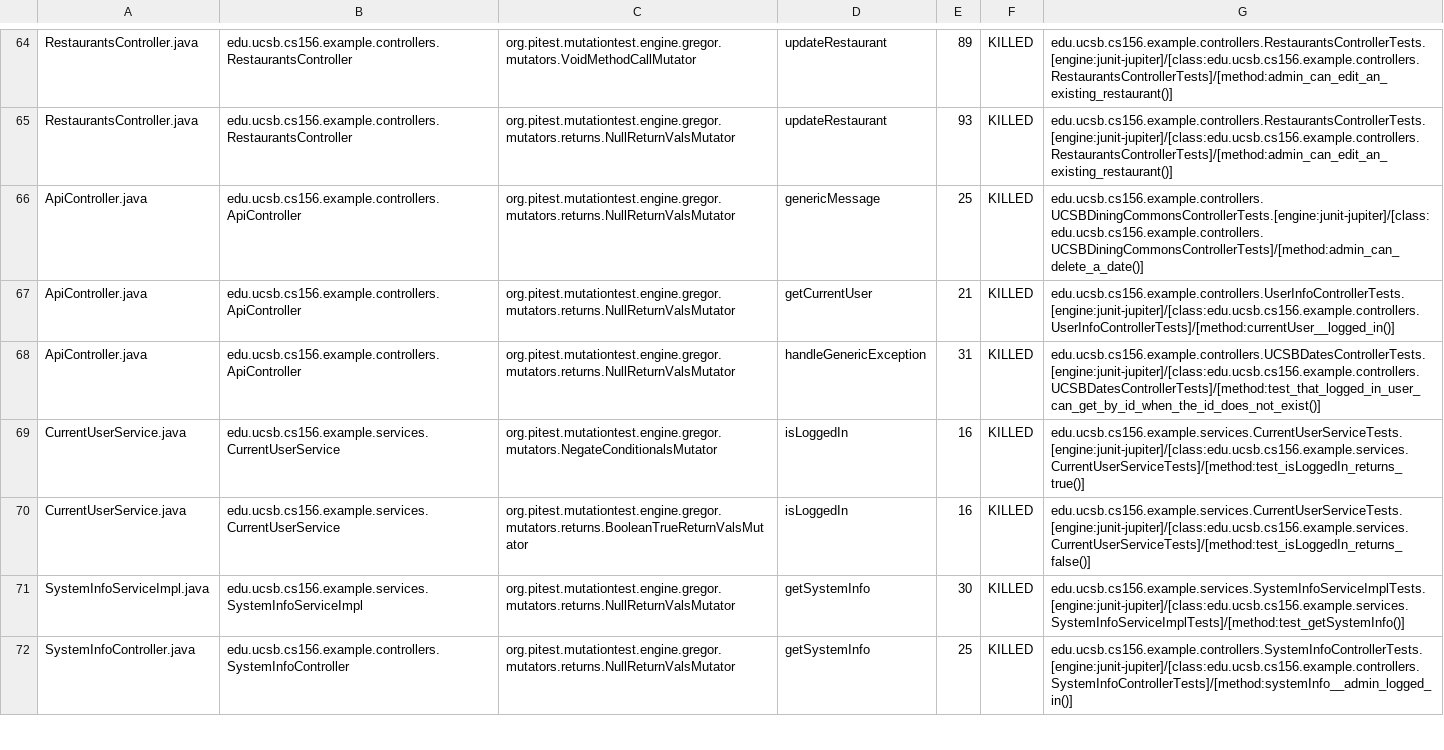
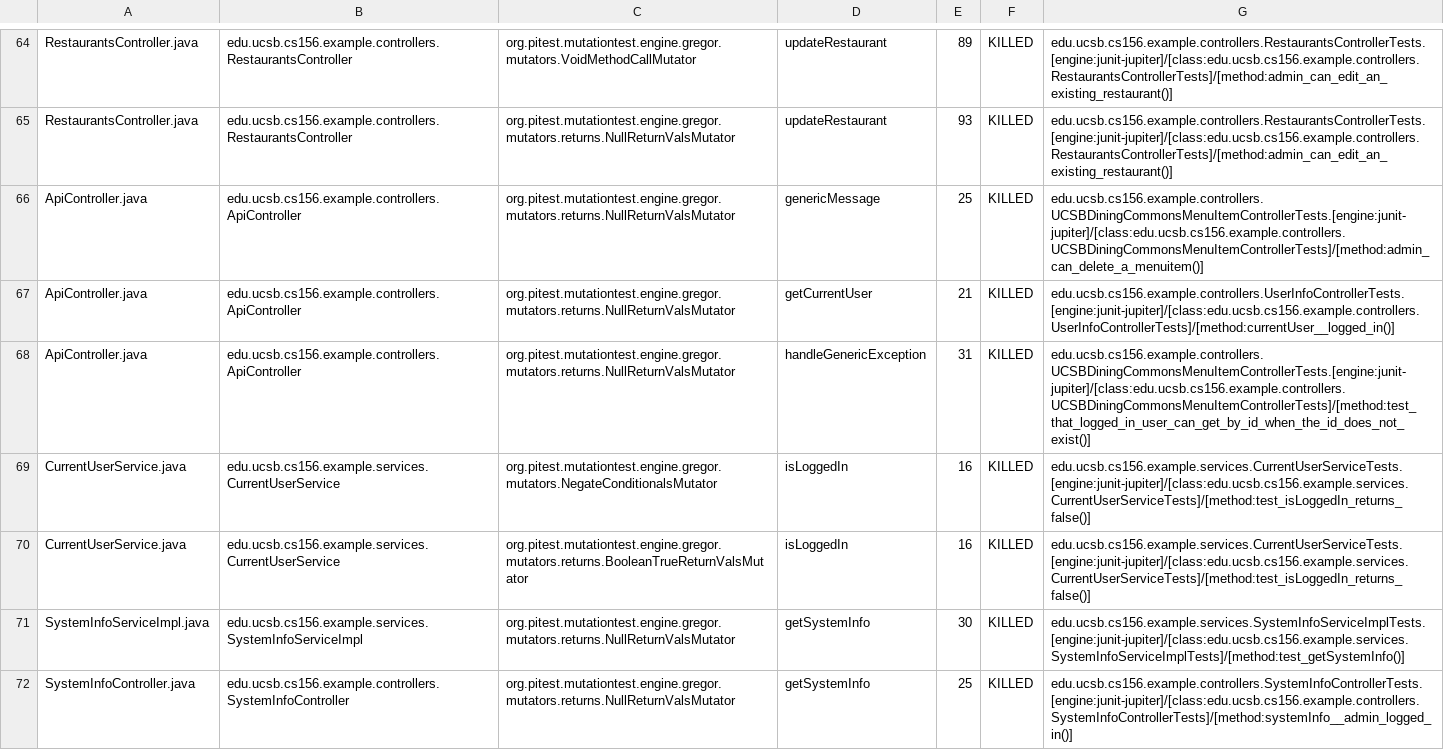
Before and after one commit to ucsb-cs156-f23/team03-f23-5pm-1, a CSV file: prs/95/pitest/mutations.csv, drawn as a sheet; only a part is shown, gaps mark what is left out.

Commit message:
Deploying to gh-pages from @ ucsb-cs156-f23/team03-f23-5pm-1@5df30e73e7e9185d26b5b61bf3315860310b400a 🚀

```diff
--- a/prs/95/pitest/mutations.csv
+++ b/prs/95/pitest/mutations.csv
@@ -65,6 +65,6 @@ RestaurantsController.java,edu.ucsb.cs156.example.controllers.RestaurantsControl
 RestaurantsController.java,edu.ucsb.cs156.example.controllers.RestaurantsController,org.pitest.mutationtest.engine.gregor.mutators.returns.NullReturnValsMutator,updateRestaurant,93,KILLED,edu.ucsb.cs156.example.controllers.RestaurantsControllerTests.[engine:junit-jupiter]/[class:edu.ucsb.cs156.example.controllers.RestaurantsControllerTests]/[method:admin_can_edit_an_existing_restaurant()]
-ApiController.java,edu.ucsb.cs156.example.controllers.ApiController,org.pitest.mutationtest.engine.gregor.mutators.returns.NullReturnValsMutator,genericMessage,25,KILLED,edu.ucsb.cs156.example.controllers.UCSBDiningCommonsControllerTests.[engine:junit-jupiter]/[class:edu.ucsb.cs156.example.controllers.UCSBDiningCommonsControllerTests]/[method:admin_can_delete_a_date()]
+ApiController.java,edu.ucsb.cs156.example.controllers.ApiController,org.pitest.mutationtest.engine.gregor.mutators.returns.NullReturnValsMutator,genericMessage,25,KILLED,edu.ucsb.cs156.example.controllers.UCSBDiningCommonsMenuItemControllerTests.[engine:junit-jupiter]/[class:edu.ucsb.cs156.example.controllers.UCSBDiningCommonsMenuItemControllerTests]/[method:admin_can_delete_a_menuitem()]
 ApiController.java,edu.ucsb.cs156.example.controllers.ApiController,org.pitest.mutationtest.engine.gregor.mutators.returns.NullReturnValsMutator,getCurrentUser,21,KILLED,edu.ucsb.cs156.example.controllers.UserInfoControllerTests.[engine:junit-jupiter]/[class:edu.ucsb.cs156.example.controllers.UserInfoControllerTests]/[method:currentUser__logged_in()]
-ApiController.java,edu.ucsb.cs156.example.controllers.ApiController,org.pitest.mutationtest.engine.gregor.mutators.returns.NullReturnValsMutator,handleGenericException,31,KILLED,edu.ucsb.cs156.example.controllers.UCSBDatesControllerTests.[engine:junit-jupiter]/[class:edu.ucsb.cs156.example.controllers.UCSBDatesControllerTests]/[method:test_that_logged_in_user_can_get_by_id_when_the_id_does_not_exist()]
-CurrentUserService.java,edu.ucsb.cs156.example.services.CurrentUserService,org.pitest.mutationtest.engine.gregor.mutators.NegateConditionalsMutator,isLoggedIn,16,KILLED,edu.ucsb.cs156.example.services.CurrentUserServiceTests.[engine:junit-jupiter]/[class:edu.ucsb.cs156.example.services.CurrentUserServiceTests]/[method:test_isLoggedIn_returns_true()]
+ApiController.java,edu.ucsb.cs156.example.controllers.ApiController,org.pitest.mutationtest.engine.gregor.mutators.returns.NullReturnValsMutator,handleGenericException,31,KILLED,edu.ucsb.cs156.example.controllers.UCSBDiningCommonsMenuItemControllerTests.[engine:junit-jupiter]/[class:edu.ucsb.cs156.example.controllers.UCSBDiningCommonsMenuItemControllerTests]/[method:test_that_logged_in_user_can_get_by_id_when_the_id_does_not_exist()]
+CurrentUserService.java,edu.ucsb.cs156.example.services.CurrentUserService,org.pitest.mutationtest.engine.gregor.mutators.NegateConditionalsMutator,isLoggedIn,16,KILLED,edu.ucsb.cs156.example.services.CurrentUserServiceTests.[engine:junit-jupiter]/[class:edu.ucsb.cs156.example.services.CurrentUserServiceTests]/[method:test_isLoggedIn_returns_false()]
 CurrentUserService.java,edu.ucsb.cs156.example.services.CurrentUserService,org.pitest.mutationtest.engine.gregor.mutators.returns.BooleanTrueReturnValsMutator,isLoggedIn,16,KILLED,edu.ucsb.cs156.example.services.CurrentUserServiceTests.[engine:junit-jupiter]/[class:edu.ucsb.cs156.example.services.CurrentUserServiceTests]/[method:test_isLoggedIn_returns_false()]
```
Also changed, not shown: 13 other files.
